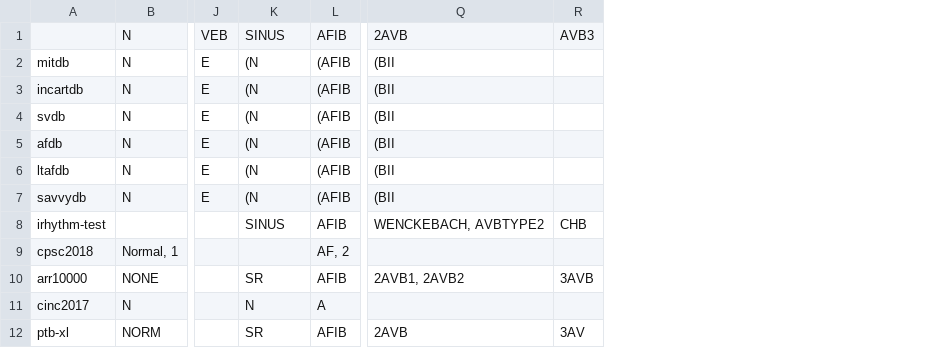
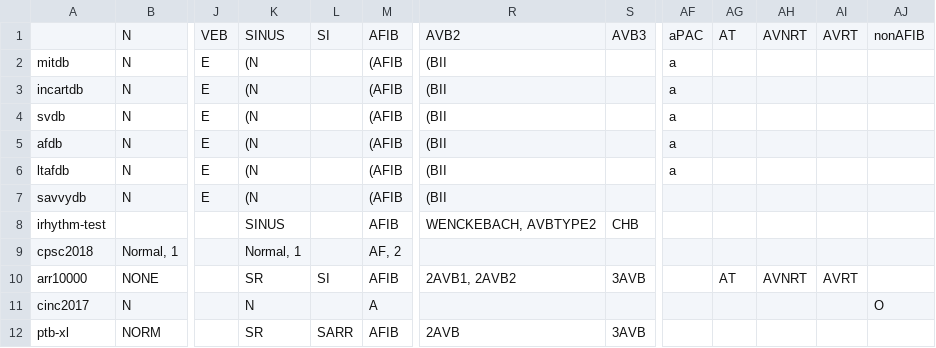
Before and after one commit to elenamer/ecg_classification_DL, a CSV file: tasks/class_mappings.csv, drawn as a sheet; only a part is shown, gaps mark what is left out; addresses are those after the commit; the diff names each change by its address in the sheet, - before the commit and + after, or states it on an @@ line.

Commit message:
make classification tasks configurable

```diff
--- a/tasks/class_mappings.csv
+++ b/tasks/class_mappings.csv
+column L, rows 1-12: SI |  |  |  |  |  |  |  |  | SI |  | SARR
+column AF, rows 1-6: aPAC | a | a | a | a | a
+column AG, rows 1-10: AT |  |  |  |  |  |  |  |  | AT
+column AH, rows 1-10: AVNRT |  |  |  |  |  |  |  |  | AVNRT
+column AI, rows 1-10: AVRT |  |  |  |  |  |  |  |  | AVRT
+column AJ, rows 1-11: nonAFIB |  |  |  |  |  |  |  |  |  | O
-R1: 2AVB
+R1: AVB2
-K9: (empty)
+K9: Normal, 1
-S12: 3AV
+S12: 3AVB
```
Also changed, not shown: 16 other files.
